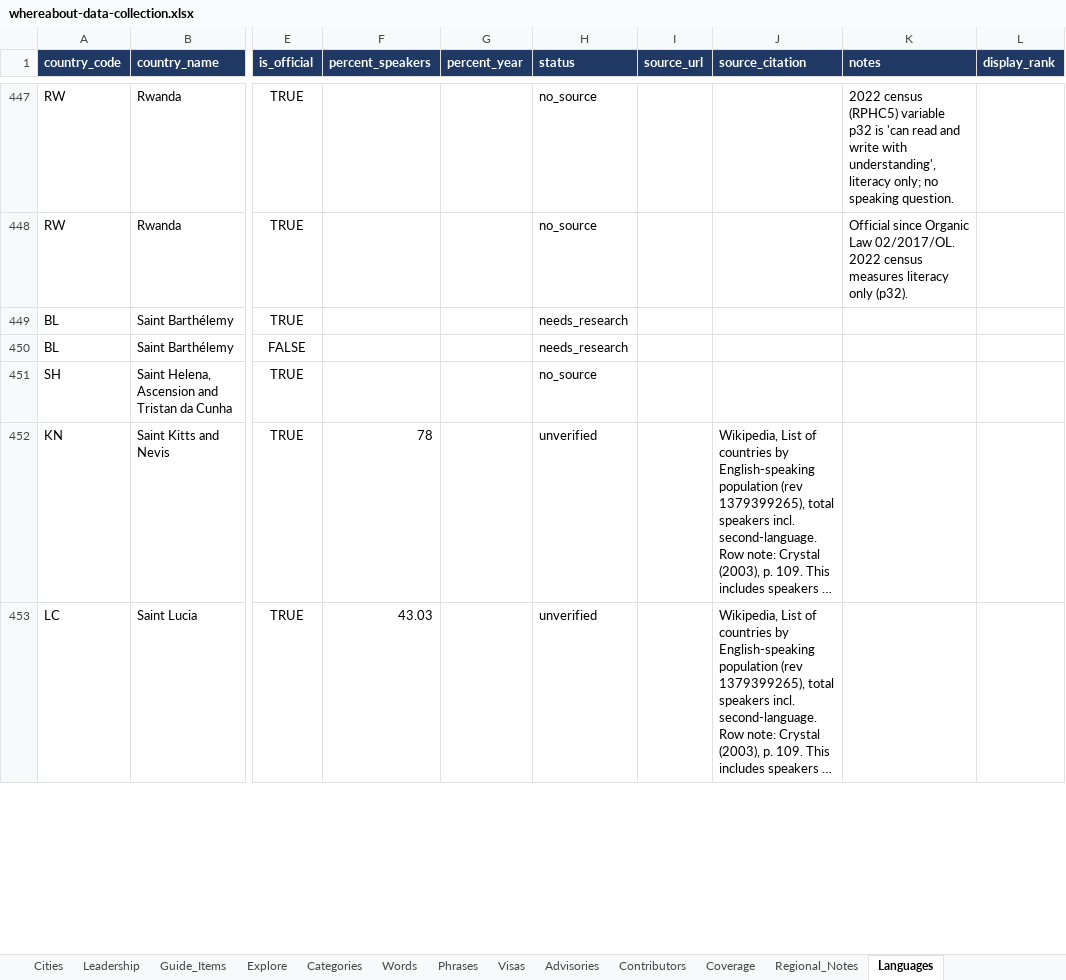
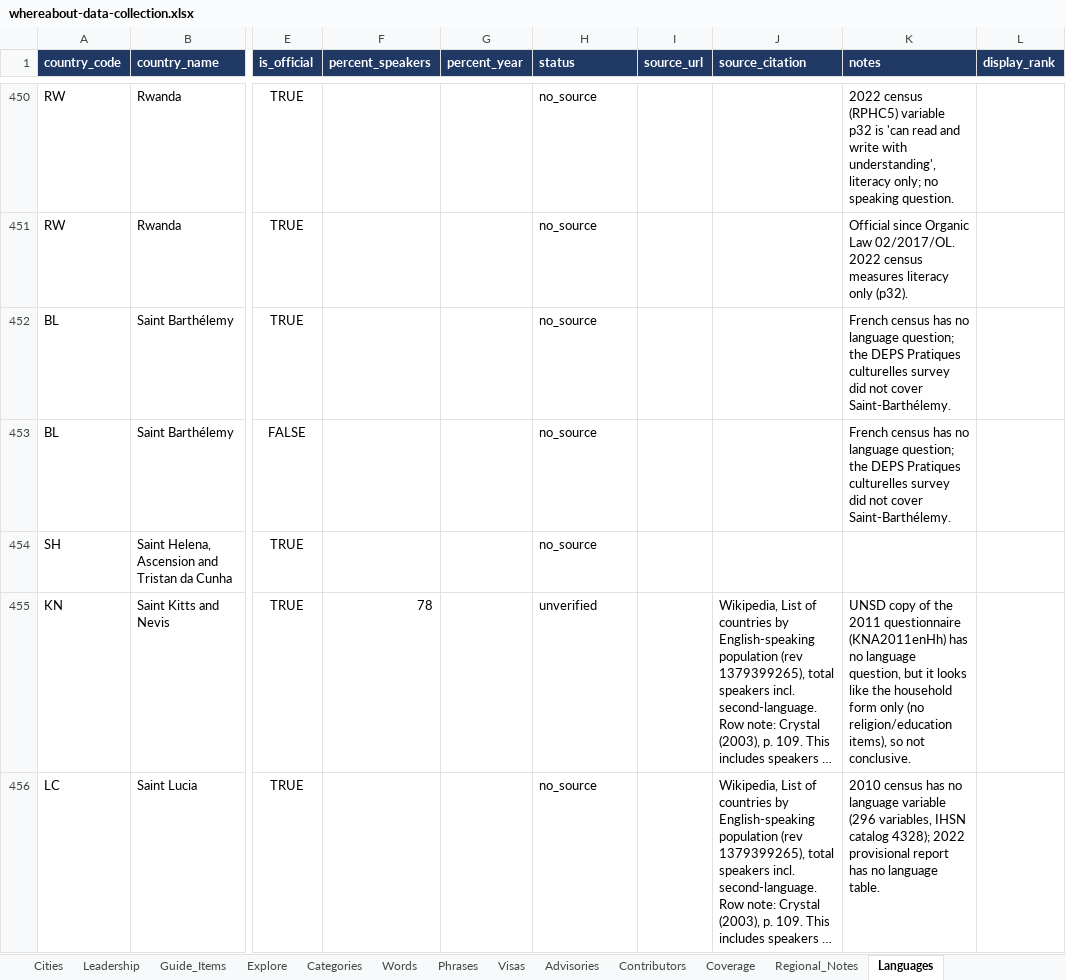
Before and after one commit to colleenkhm/whereabout, an Excel workbook: whereabout-data-collection.xlsx, sheet Languages, drawn as a sheet; only a part is shown, gaps mark what is left out; long unchanged cells end in …; values as stored, in another font and other column widths than the file's, no borders; addresses are those after the commit; the diff covers the shown part only; the diff names each change by its address in the sheet, - before the commit and + after, or states it on an @@ line.

Commit message:
final batch for first round of language fetching

```diff
--- a/whereabout-data-collection.xlsx (sheet Languages)
+++ b/whereabout-data-collection.xlsx (sheet Languages)
-H452:H453 (status): needs_research
+H452:H453 (status): no_source
-K452:K453 (notes): (empty)
+K452:K453 (notes): French census has no language question; the DEPS Pratiques culturelles survey did not cover Saint-Barthélemy.
-K455 (notes): (empty)
+K455 (notes): UNSD copy of the 2011 questionnaire (KNA2011enHh) has no language question, but it looks like the household form only (no religion/education items), so not conclusive.
-F456 (percent_speakers): 43.03
+F456 (percent_speakers): (empty)
-H456 (status): unverified
+H456 (status): no_source
-K456 (notes): (empty)
+K456 (notes): 2010 census has no language variable (296 variables, IHSN catalog 4328); 2022 provisional report has no language table.
```
Also changed, not shown: 3 added rows and 235 edited cells elsewhere in this sheet, 2 other files.
